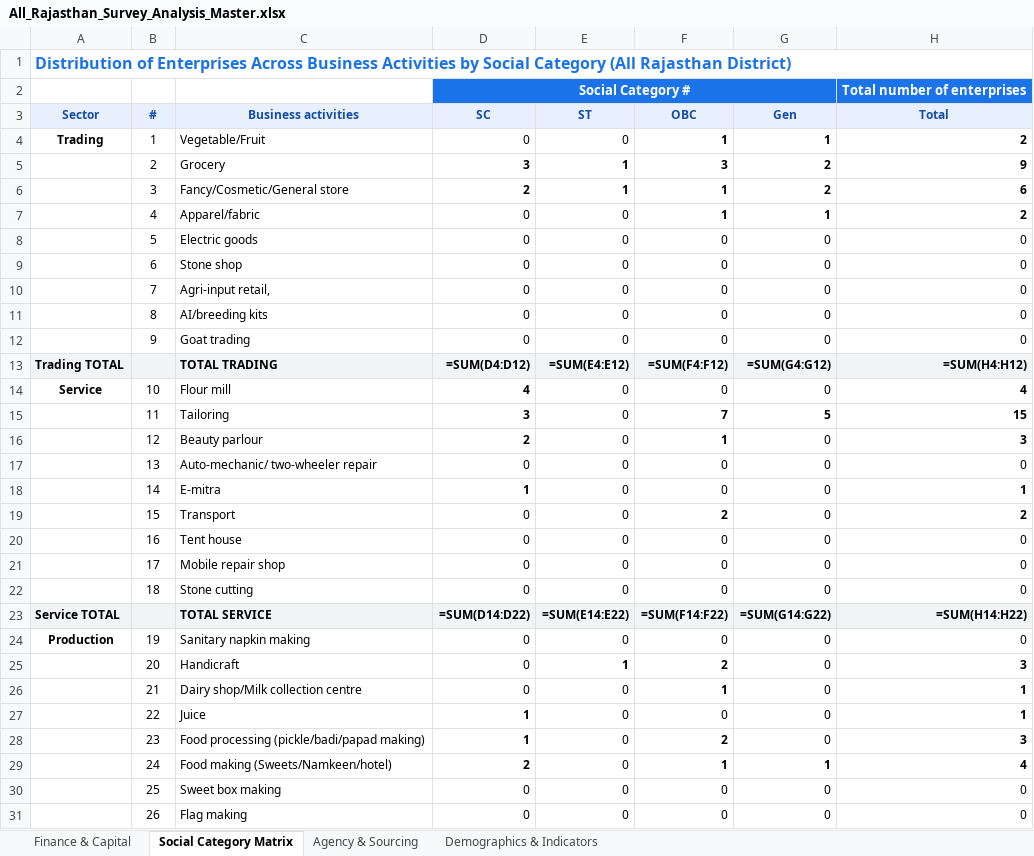
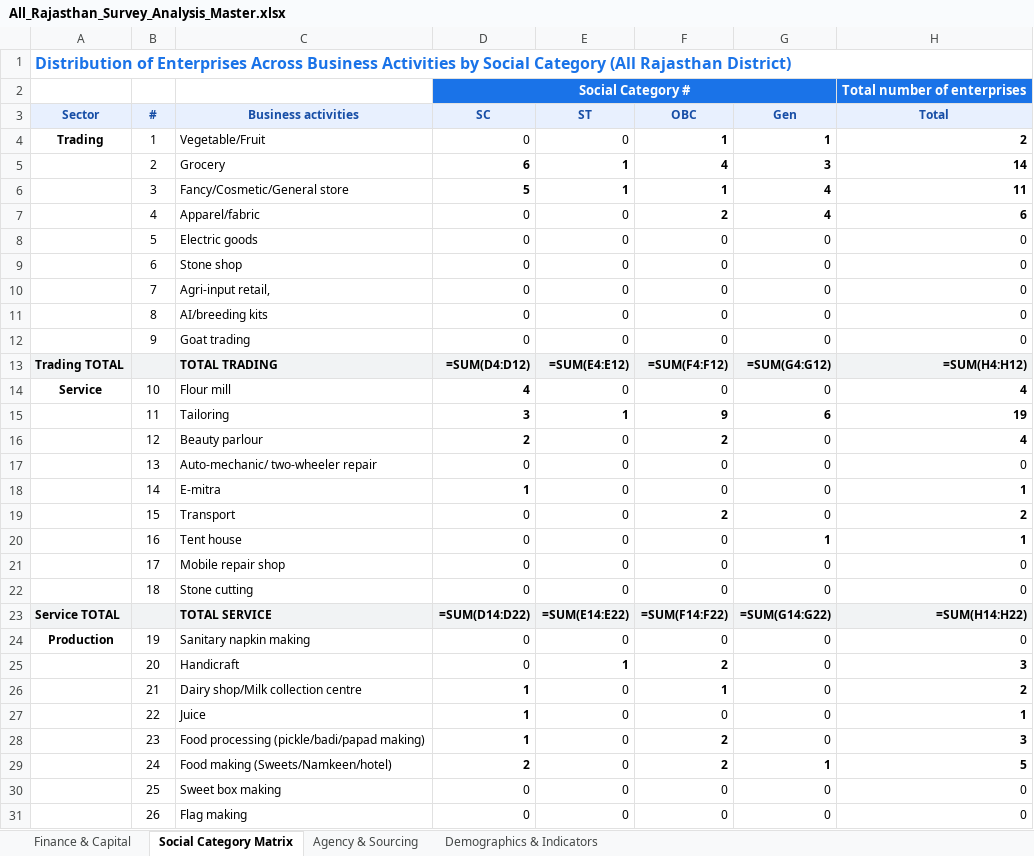
Before and after one commit to OmmNoMi/AppSheets, an Excel workbook: Projects/CmF_SHG_Women_Entrepreneurs/reports/district_analysis/All_Rajasthan/excel/All_Rajasthan_Survey_Analysis_Master.xlsx, sheet Social Category Matrix, drawn as a sheet; only a part is shown; values as stored, in another font and other column widths than the file's, no borders; formulas without a stored value are shown as written; the diff names each change by its address in the sheet, - before the commit and + after, or states it on an @@ line.

```diff
--- a/Projects/CmF_SHG_Women_Entrepreneurs/reports/district_analysis/All_Rajasthan/excel/All_Rajasthan_Survey_Analysis_Master.xlsx (sheet Social Category Matrix)
+++ b/Projects/CmF_SHG_Women_Entrepreneurs/reports/district_analysis/All_Rajasthan/excel/All_Rajasthan_Survey_Analysis_Master.xlsx (sheet Social Category Matrix)
-D5 (SC): 3
+D5 (SC): 6
-F5 (OBC): 3
+F5 (OBC): 4
-G5 (Gen): 2
+G5 (Gen): 3
-H5 (Total): 9
+H5 (Total): 14
-D6 (SC): 2
+D6 (SC): 5
-G6 (Gen): 2
+G6 (Gen): 4
-H6 (Total): 6
+H6 (Total): 11
-F7 (OBC): 1
+F7 (OBC): 2
-G7 (Gen): 1
+G7 (Gen): 4
-H7 (Total): 2
+H7 (Total): 6
-E15 (ST): 0
+E15 (ST): 1
-E15 bold: off
+E15 bold: on
-F15 (OBC): 7
+F15 (OBC): 9
-G15 (Gen): 5
+G15 (Gen): 6
-H15 (Total): 15
+H15 (Total): 19
-F16 (OBC): 1
+F16 (OBC): 2
-H16 (Total): 3
+H16 (Total): 4
-G20 (Gen): 0
+G20 (Gen): 1
-G20:H20 bold: off
+G20:H20 bold: on
-H20 (Total): 0
+H20 (Total): 1
-D26 (SC): 0
+D26 (SC): 1
-D26 bold: off
+D26 bold: on
-H26 (Total): 1
+H26 (Total): 2
-F29 (OBC): 1
+F29 (OBC): 2
-H29 (Total): 4
+H29 (Total): 5
```
Also changed, not shown: sheet Demographics & Indicators, sheet Agency & Sourcing, sheet Finance & Capital, Projects/CmF_SHG_Women_Entrepreneurs/reports/district_analysis/Churu/excel/Churu_Survey_Analysis_Master.xlsx, Projects/CmF_SHG_Women_Entrepreneurs/reports/district_analysis/Dausa/excel/Dausa_Survey_Analysis_Master.xlsx, 22 other files.
